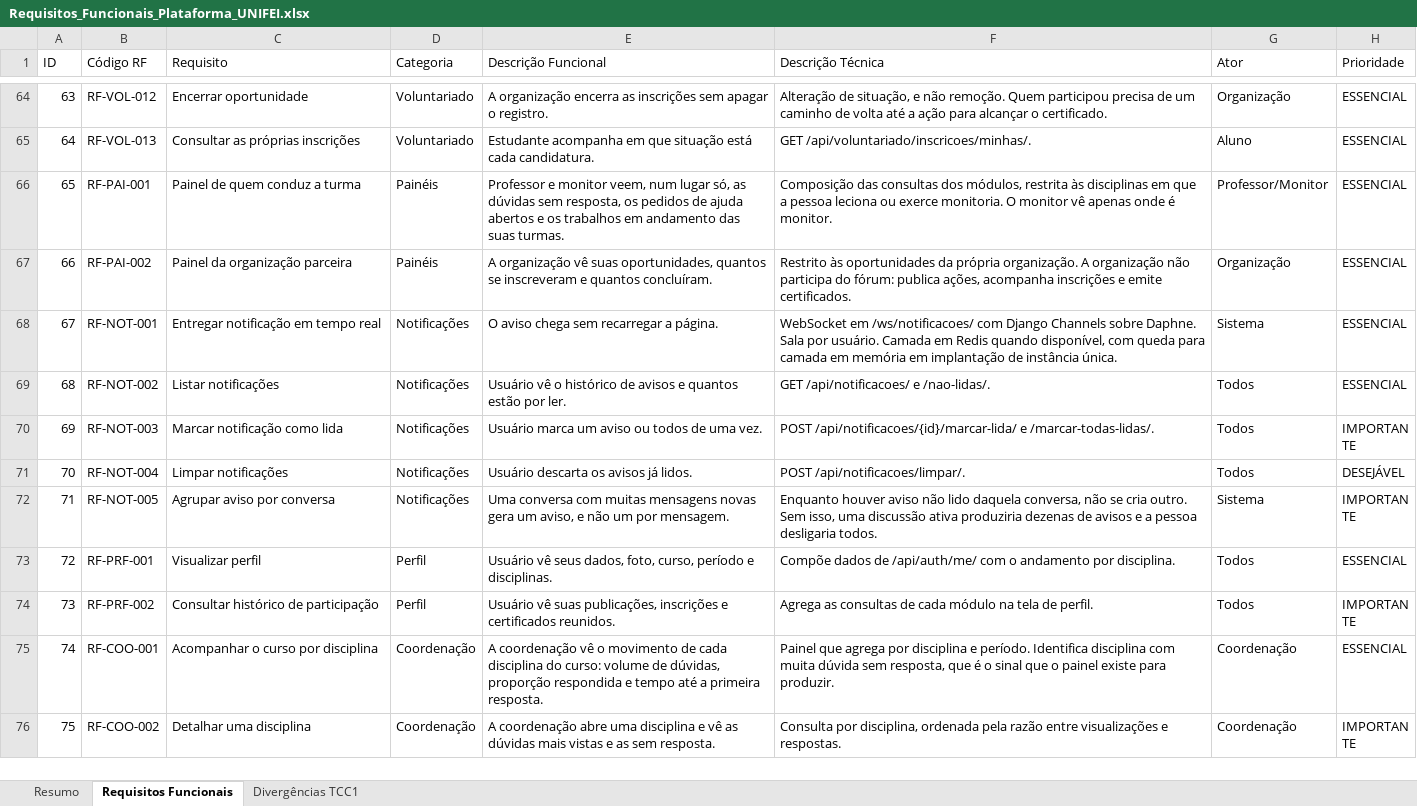
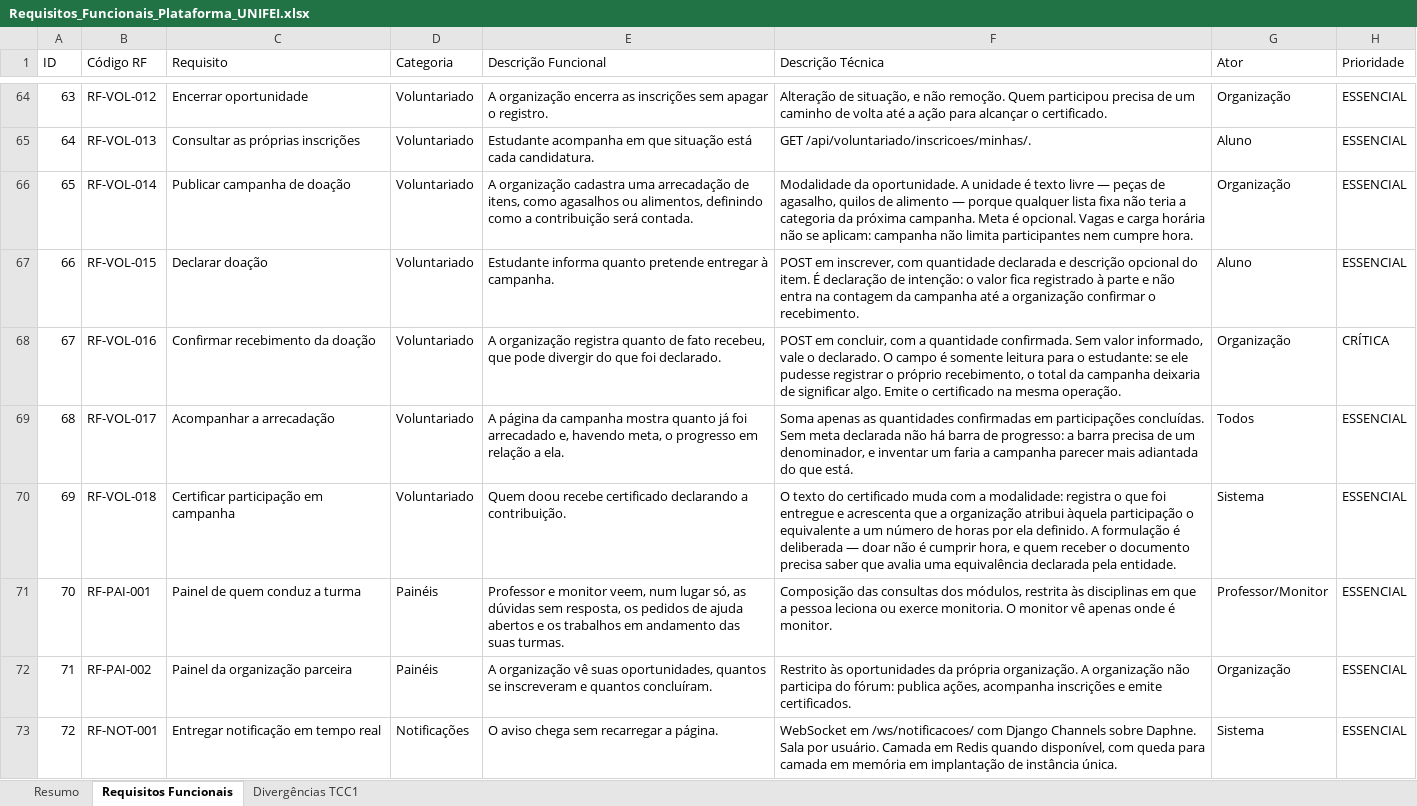
Before and after one commit to kellyr5/plataforma-unifei, an Excel workbook: docs/Requisitos_Funcionais_Plataforma_UNIFEI.xlsx, sheet Requisitos Funcionais, drawn as a sheet; only a part is shown, gaps mark what is left out; the shorter side is filled out with more unchanged rows; values as stored, in another font and other column widths than the file's, no cell formats; addresses are those after the commit; the diff names each change by its address in the sheet, - before the commit and + after, or states it on an @@ line.

Commit message:
Adiciona campanha de doacao, acervo de arquivos e adaptacao a telas estreitas

```diff
--- a/docs/Requisitos_Funcionais_Plataforma_UNIFEI.xlsx (sheet Requisitos Funcionais)
+++ b/docs/Requisitos_Funcionais_Plataforma_UNIFEI.xlsx (sheet Requisitos Funcionais)
+row 66: 65 | RF-VOL-014 | Publicar campanha de doação | Voluntariado | A organização cadastra uma arrecadação de itens, como agasalhos ou alimentos, definindo como a contribuição será contada. | Modalidade da oportunidade. A unidade é texto livre — peças de agasalho, quilos de alimento — porque qualquer lista fixa não teria a categoria da próxima campanha. Meta é opcional. Vagas e carga horária não se aplicam: campanha não limita participantes nem cumpre hora. | Organização | ESSENCIAL
+row 67: 66 | RF-VOL-015 | Declarar doação | Voluntariado | Estudante informa quanto pretende entregar à campanha. | POST em inscrever, com quantidade declarada e descrição opcional do item. É declaração de intenção: o valor fica registrado à parte e não entra na contagem da campanha até a organização confirmar o recebimento. | Aluno | ESSENCIAL
+row 68: 67 | RF-VOL-016 | Confirmar recebimento da doação | Voluntariado | A organização registra quanto de fato recebeu, que pode divergir do que foi declarado. | POST em concluir, com a quantidade confirmada. Sem valor informado, vale o declarado. O campo é somente leitura para o estudante: se ele pudesse registrar o próprio recebimento, o total da campanha deixaria de significar algo. Emite o certificado na mesma operação. | Organização | CRÍTICA
+row 69: 68 | RF-VOL-017 | Acompanhar a arrecadação | Voluntariado | A página da campanha mostra quanto já foi arrecadado e, havendo meta, o progresso em relação a ela. | Soma apenas as quantidades confirmadas em participações concluídas. Sem meta declarada não há barra de progresso: a barra precisa de um denominador, e inventar um faria a campanha parecer mais adiantada do que está. | Todos | ESSENCIAL
+row 70: 69 | RF-VOL-018 | Certificar participação em campanha | Voluntariado | Quem doou recebe certificado declarando a contribuição. | O texto do certificado muda com a modalidade: registra o que foi entregue e acrescenta que a organização atribui àquela participação o equivalente a um número de horas por ela definido. A formulação é deliberada — doar não é cumprir hora, e quem receber o documento precisa saber que avalia uma equivalência declarada pela entidade. | Sistema | ESSENCIAL
@@ column A (ID) renumbered from row 71 down @@
```
Also changed, not shown: sheet Divergências TCC1, sheet Resumo, cell formats, docs/Requisitos_Não_Funcionais_Plataforma_UNIFEI.xlsx, 16 other files.
